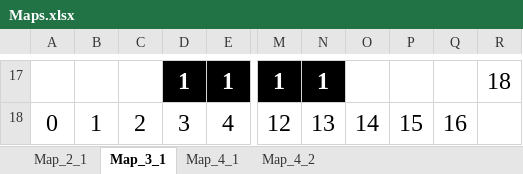
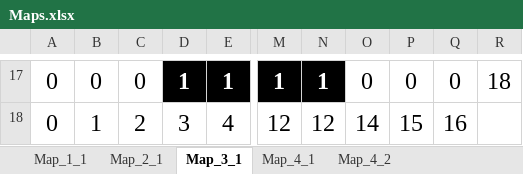
Before and after one commit to NickMark028/Pacman-AI, an Excel workbook: Maps/Maps.xlsx, sheet Map_3_1, drawn as a sheet; only a part is shown, gaps mark what is left out; values as stored, in another font and other column widths than the file's, no borders; the diff covers the shown part only; the diff names each change by its address in the sheet, - before the commit and + after, or states it on an @@ line.

```diff
--- a/Maps/Maps.xlsx (sheet Map_3_1)
+++ b/Maps/Maps.xlsx (sheet Map_3_1)
+sheet tab: Map_1_1
-A17: (empty)
+A17: 0
-B17: (empty)
+B17: 0
-C17: (empty)
+C17: 0
-O17: (empty)
+O17: 0
-P17: (empty)
+P17: 0
-Q17: (empty)
+Q17: 0
-N18: 13
+N18: 12
```
Also changed, not shown: 7 added rows, 7 removed rows, 73 edited cells and cell formats elsewhere in this sheet, sheet Map_4_1, sheet Map_2_1, sheet Map_4_2, 4 other files.
